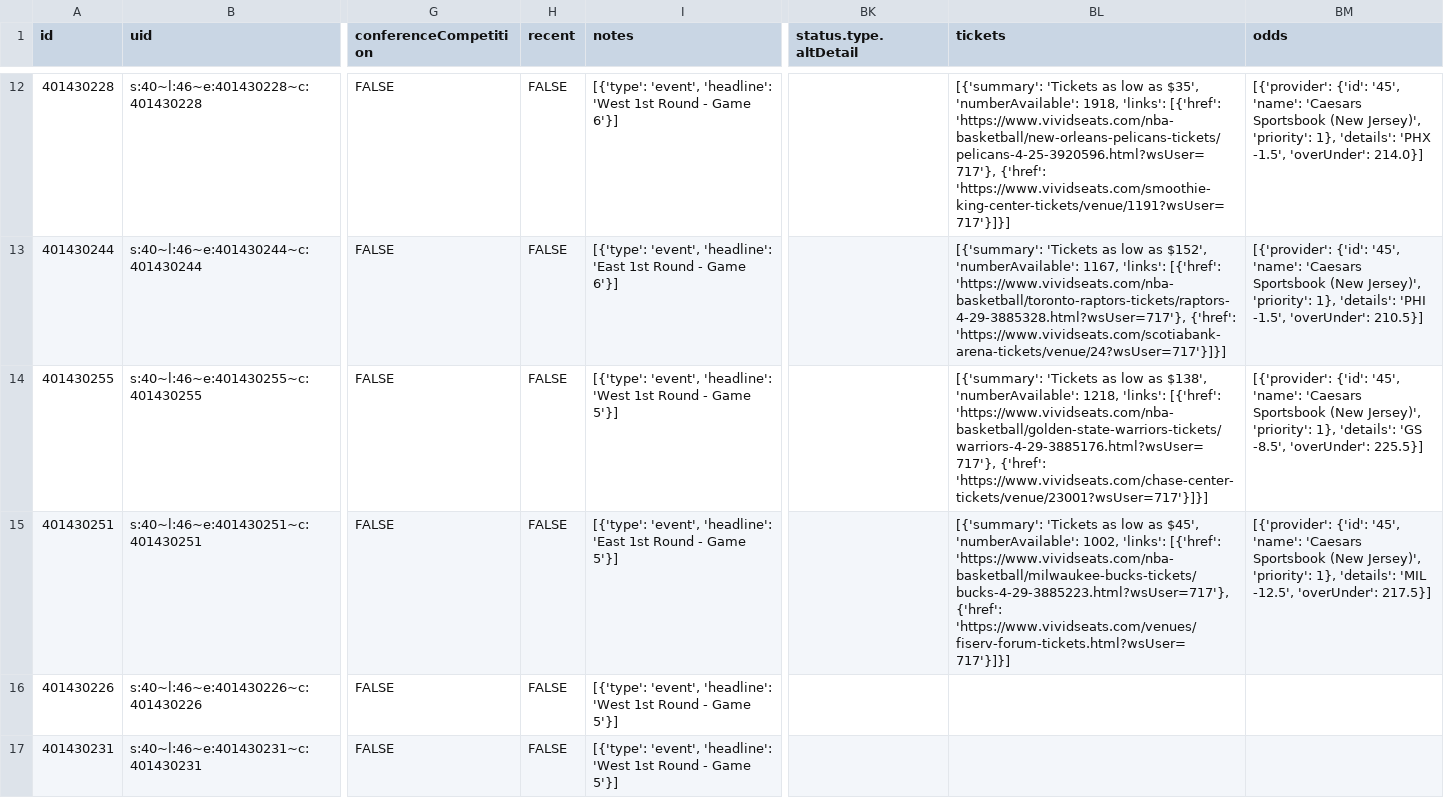
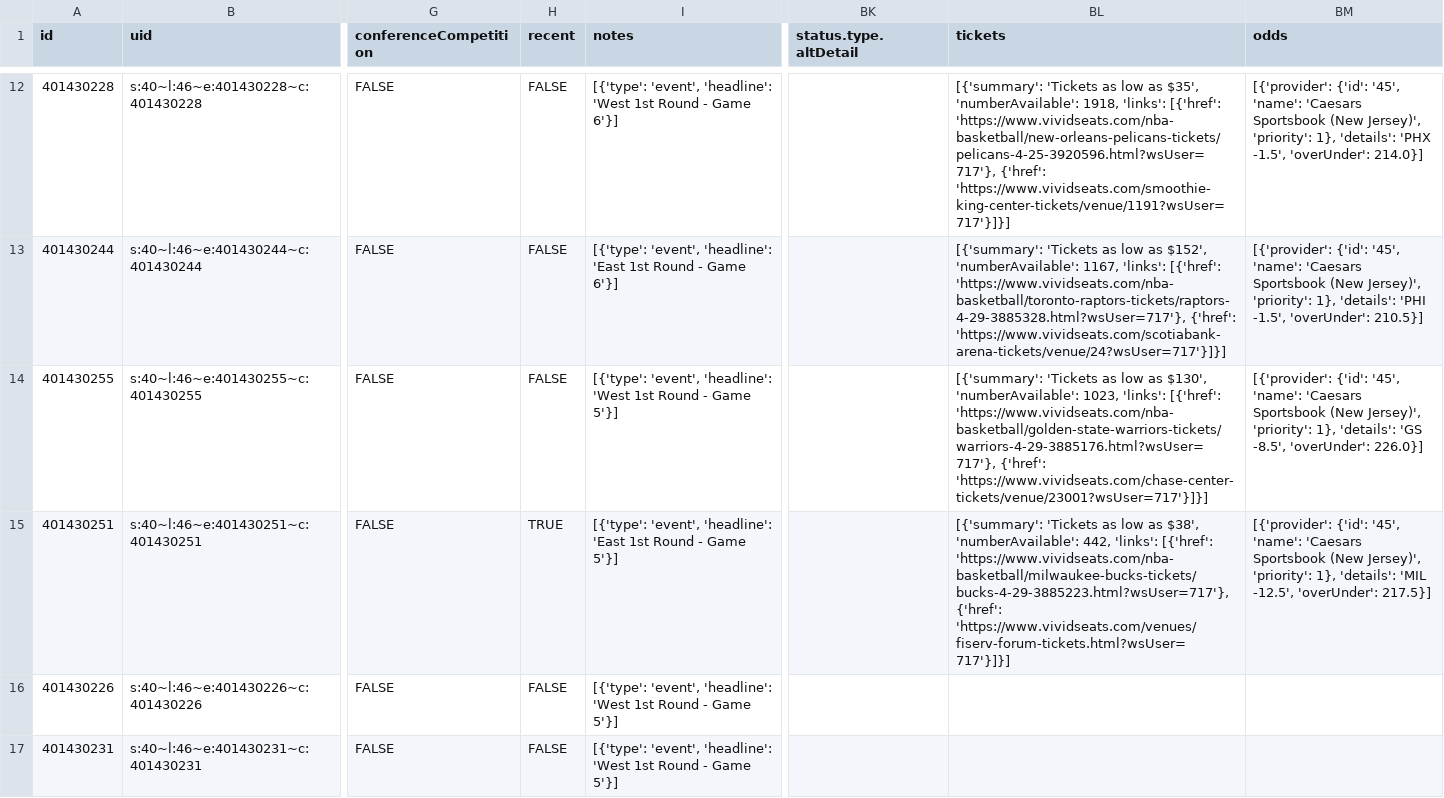
Before and after one commit to sportsdataverse/hoopR-data, a CSV file: nba/schedules/csv/nba_schedule_2022.csv, drawn as a sheet; only a part is shown, gaps mark what is left out; the diff names each change by its address in the sheet, - before the commit and + after, or states it on an @@ line.

Commit message:
NBA and MBB Play-by-Play and Schedules update

```diff
--- a/nba/schedules/csv/nba_schedule_2022.csv
+++ b/nba/schedules/csv/nba_schedule_2022.csv
-BL14 (tickets): …low as $138', 'numberAvailable': 1218, 'links': [{'href':…
+BL14 (tickets): …low as $130', 'numberAvailable': 1023, 'links': [{'href':…
-BM14 (odds): …-8.5', 'overUnder': 225.5}]
+BM14 (odds): …-8.5', 'overUnder': 226.0}]
-H15 (recent): FALSE
+H15 (recent): TRUE
-BL15 (tickets): …low as $45', 'numberAvailable': 1002, 'links': [{'href':…
+BL15 (tickets): …low as $38', 'numberAvailable': 442, 'links': [{'href':…
```
Also changed, not shown: 32 other files.
